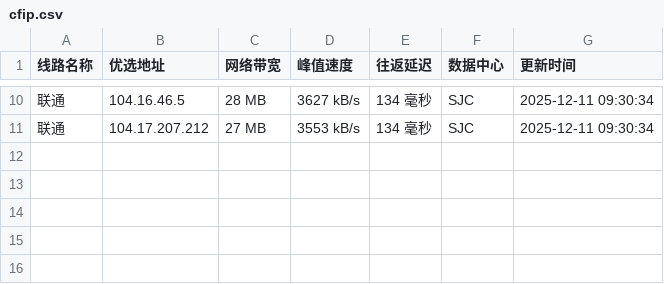
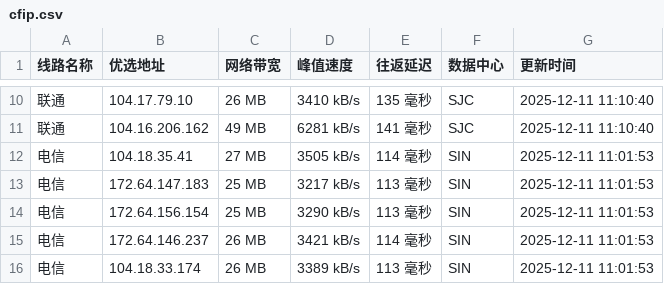
Before and after one commit to xing2kong/cfipv4db, a CSV file: cfip.csv, drawn as a sheet; only a part is shown, gaps mark what is left out; the diff covers the shown part only.

```diff
--- a/cfip.csv
+++ b/cfip.csv
@@ -10,2 +10,7 @@
-联通,104.16.46.5,28 MB,3627 kB/s,134 毫秒,SJC,2025-12-11 09:30:34
-联通,104.17.207.212,27 MB,3553 kB/s,134 毫秒,SJC,2025-12-11 09:30:34
+联通,104.17.79.10,26 MB,3410 kB/s,135 毫秒,SJC,2025-12-11 11:10:40
+联通,104.16.206.162,49 MB,6281 kB/s,141 毫秒,SJC,2025-12-11 11:10:40
+电信,104.18.35.41,27 MB,3505 kB/s,114 毫秒,SIN,2025-12-11 11:01:53
+电信,172.64.147.183,25 MB,3217 kB/s,113 毫秒,SIN,2025-12-11 11:01:53
+电信,172.64.156.154,25 MB,3290 kB/s,113 毫秒,SIN,2025-12-11 11:01:53
+电信,172.64.146.237,26 MB,3421 kB/s,114 毫秒,SIN,2025-12-11 11:01:53
+电信,104.18.33.174,26 MB,3389 kB/s,113 毫秒,SIN,2025-12-11 11:01:53
```
Also changed, not shown: 2 added rows, 2 removed rows and 26 edited cells elsewhere in this file, 1 other file.
